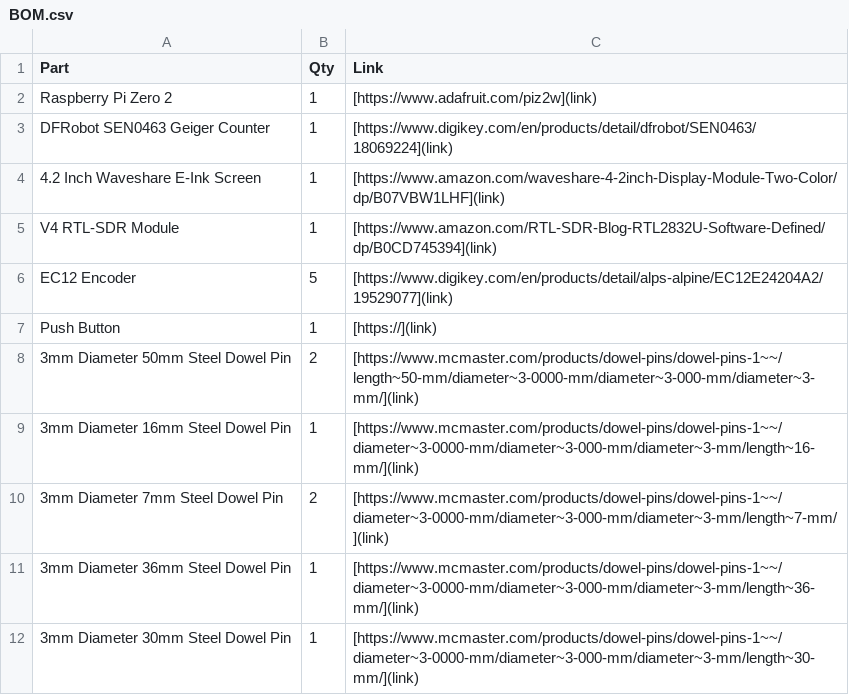
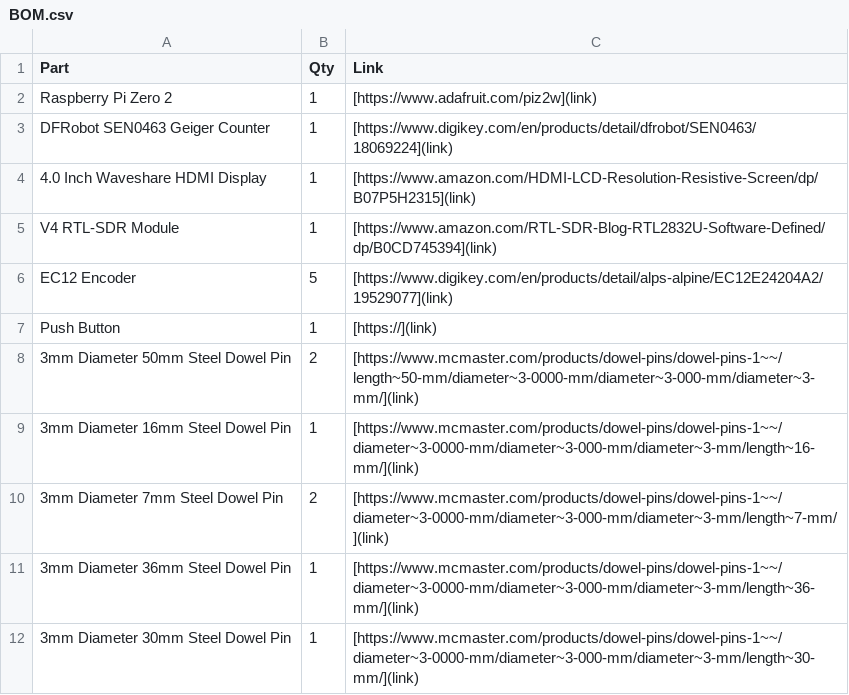
Before and after one commit to PonderSlime/Pyp-Boy, a CSV file: BOM.csv, drawn as a sheet.

Commit message:
Update BOM.csv

```diff
--- a/BOM.csv
+++ b/BOM.csv
@@ -3,3 +3,3 @@
 "DFRobot SEN0463 Geiger Counter", "1", "[https://www.digikey.com/en/products/detail/dfrobot/SEN0463/18069224](link)"
-"4.2 Inch Waveshare E-Ink Screen", "1", "[https://www.amazon.com/waveshare-4-2inch-Display-Module-Two-Color/dp/B07VBW1LHF](link)"
+"4.0 Inch Waveshare HDMI Display", "1", "[https://www.amazon.com/HDMI-LCD-Resolution-Resistive-Screen/dp/B07P5H2315](link)"
 "V4 RTL-SDR Module", "1", "[https://www.amazon.com/RTL-SDR-Blog-RTL2832U-Software-Defined/dp/B0CD745394](link)"
```
